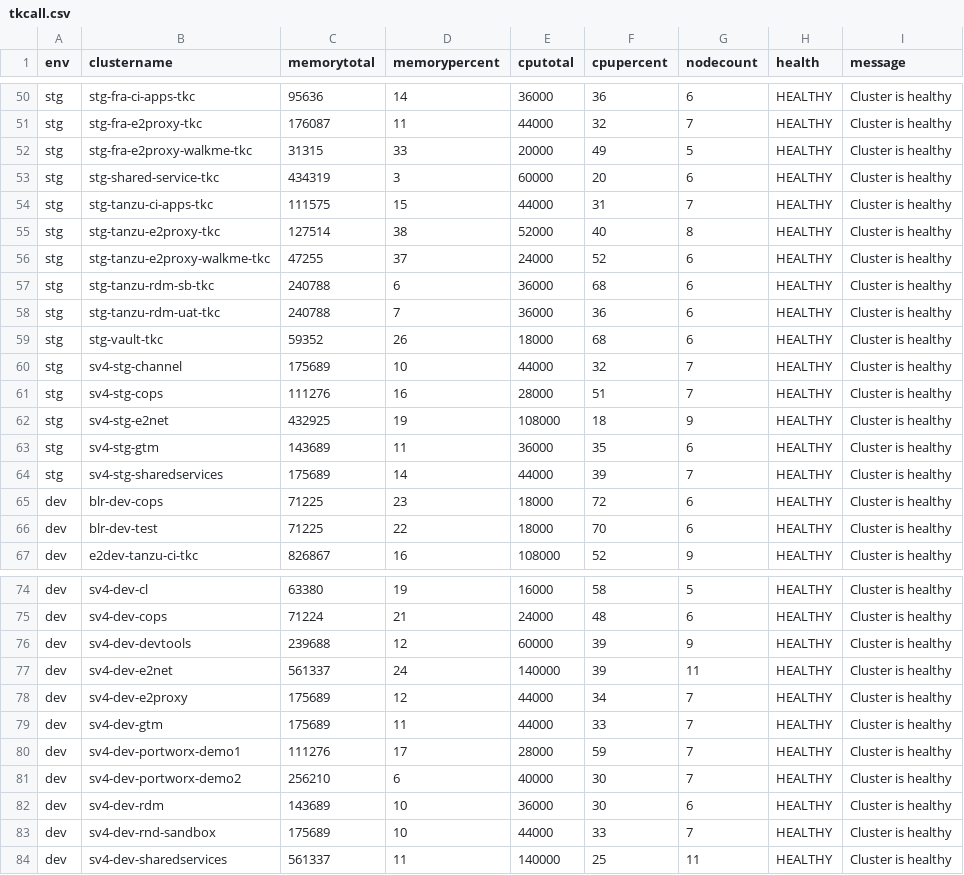
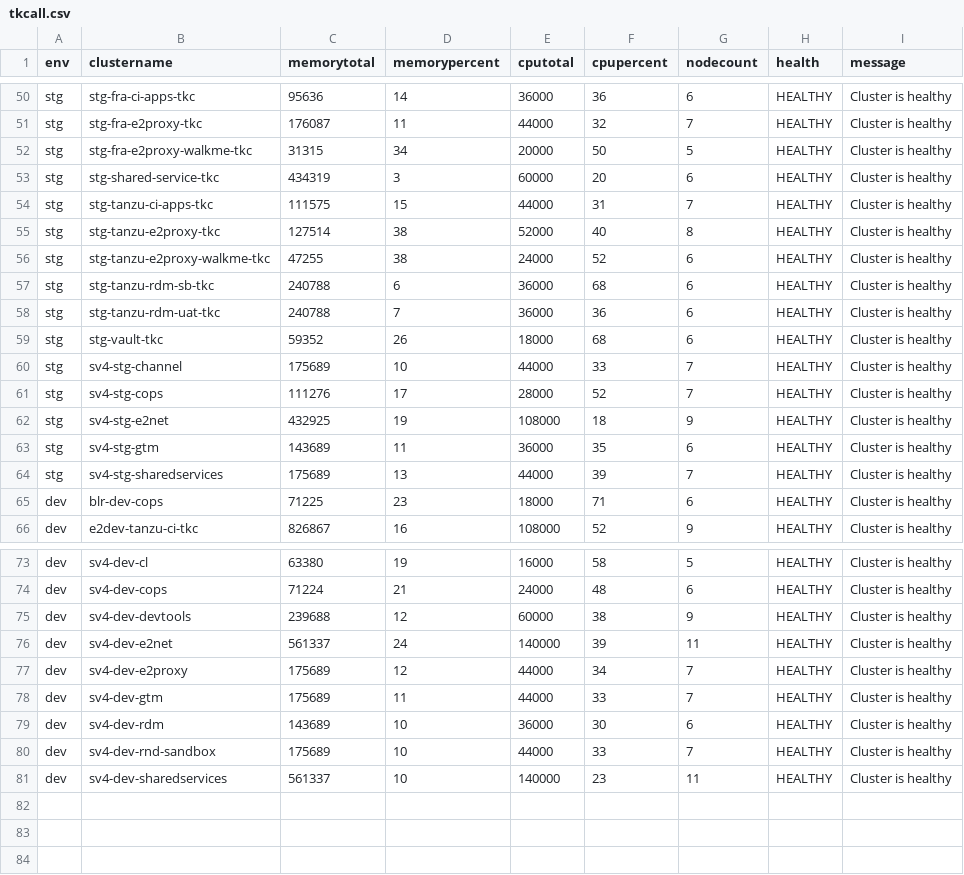
Before and after one commit to e2kpe/e2kpe.github.io, a CSV file: static/csv/tkcall.csv, drawn as a sheet; only a part is shown, gaps mark what is left out; the diff covers the shown part only.

```diff
--- a/static/csv/tkcall.csv
+++ b/static/csv/tkcall.csv
@@ -51,3 +51,3 @@ stg,stg-fra-ci-apps-tkc,95636,14,36000,36,6,HEALTHY,Cluster is healthy
 stg,stg-fra-e2proxy-tkc,176087,11,44000,32,7,HEALTHY,Cluster is healthy
-stg,stg-fra-e2proxy-walkme-tkc,31315,33,20000,49,5,HEALTHY,Cluster is healthy
+stg,stg-fra-e2proxy-walkme-tkc,31315,34,20000,50,5,HEALTHY,Cluster is healthy
 stg,stg-shared-service-tkc,434319,3,60000,20,6,HEALTHY,Cluster is healthy
@@ -55,3 +55,3 @@ stg,stg-tanzu-ci-apps-tkc,111575,15,44000,31,7,HEALTHY,Cluster is healthy
 stg,stg-tanzu-e2proxy-tkc,127514,38,52000,40,8,HEALTHY,Cluster is healthy
-stg,stg-tanzu-e2proxy-walkme-tkc,47255,37,24000,52,6,HEALTHY,Cluster is healthy
+stg,stg-tanzu-e2proxy-walkme-tkc,47255,38,24000,52,6,HEALTHY,Cluster is healthy
 stg,stg-tanzu-rdm-sb-tkc,240788,6,36000,68,6,HEALTHY,Cluster is healthy
@@ -59,9 +59,8 @@ stg,stg-tanzu-rdm-uat-tkc,240788,7,36000,36,6,HEALTHY,Cluster is healthy
 stg,stg-vault-tkc,59352,26,18000,68,6,HEALTHY,Cluster is healthy
-stg,sv4-stg-channel,175689,10,44000,32,7,HEALTHY,Cluster is healthy
-stg,sv4-stg-cops,111276,16,28000,51,7,HEALTHY,Cluster is healthy
+stg,sv4-stg-channel,175689,10,44000,33,7,HEALTHY,Cluster is healthy
+stg,sv4-stg-cops,111276,17,28000,52,7,HEALTHY,Cluster is healthy
 stg,sv4-stg-e2net,432925,19,108000,18,9,HEALTHY,Cluster is healthy
 stg,sv4-stg-gtm,143689,11,36000,35,6,HEALTHY,Cluster is healthy
-stg,sv4-stg-sharedservices,175689,14,44000,39,7,HEALTHY,Cluster is healthy
-dev,blr-dev-cops,71225,23,18000,72,6,HEALTHY,Cluster is healthy
-dev,blr-dev-test,71225,22,18000,70,6,HEALTHY,Cluster is healthy
+stg,sv4-stg-sharedservices,175689,13,44000,39,7,HEALTHY,Cluster is healthy
+dev,blr-dev-cops,71225,23,18000,71,6,HEALTHY,Cluster is healthy
 dev,e2dev-tanzu-ci-tkc,826867,16,108000,52,9,HEALTHY,Cluster is healthy
@@ -75,3 +74,3 @@ dev,sv4-dev-cl,63380,19,16000,58,5,HEALTHY,Cluster is healthy
 dev,sv4-dev-cops,71224,21,24000,48,6,HEALTHY,Cluster is healthy
-dev,sv4-dev-devtools,239688,12,60000,39,9,HEALTHY,Cluster is healthy
+dev,sv4-dev-devtools,239688,12,60000,38,9,HEALTHY,Cluster is healthy
 dev,sv4-dev-e2net,561337,24,140000,39,11,HEALTHY,Cluster is healthy
@@ -79,6 +78,4 @@ dev,sv4-dev-e2proxy,175689,12,44000,34,7,HEALTHY,Cluster is healthy
 dev,sv4-dev-gtm,175689,11,44000,33,7,HEALTHY,Cluster is healthy
-dev,sv4-dev-portworx-demo1,111276,17,28000,59,7,HEALTHY,Cluster is healthy
-dev,sv4-dev-portworx-demo2,256210,6,40000,30,7,HEALTHY,Cluster is healthy
 dev,sv4-dev-rdm,143689,10,36000,30,6,HEALTHY,Cluster is healthy
 dev,sv4-dev-rnd-sandbox,175689,10,44000,33,7,HEALTHY,Cluster is healthy
-dev,sv4-dev-sharedservices,561337,11,140000,25,11,HEALTHY,Cluster is healthy
+dev,sv4-dev-sharedservices,561337,10,140000,23,11,HEALTHY,Cluster is healthy
```
Also changed, not shown: 5 edited cells elsewhere in this file, static/csv/tkc.csv, static/csv/tkcdev.csv, 19 other files.
